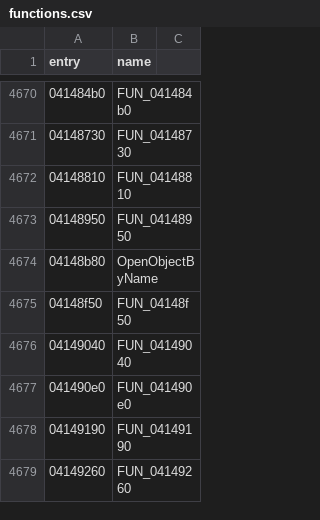
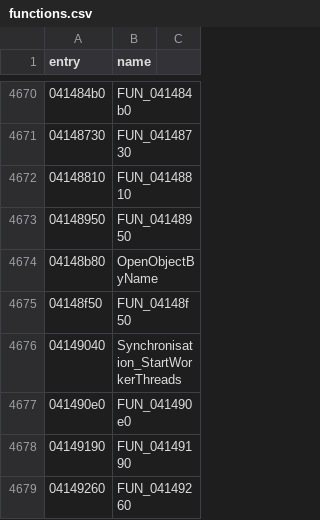
Before and after one commit to thegliffy/OpenRow2, a CSV file: seeds/functions.csv, drawn as a sheet; only a part is shown, gaps mark what is left out; the diff covers the shown part only.

```diff
--- a/seeds/functions.csv
+++ b/seeds/functions.csv
@@ -4675,3 +4675,3 @@ entry,name
 04148f50,FUN_04148f50
-04149040,FUN_04149040
+04149040,Synchronisation_StartWorkerThreads
 041490e0,FUN_041490e0
```
Also changed, not shown: 34 edited cells elsewhere in this file, 3 other files.
